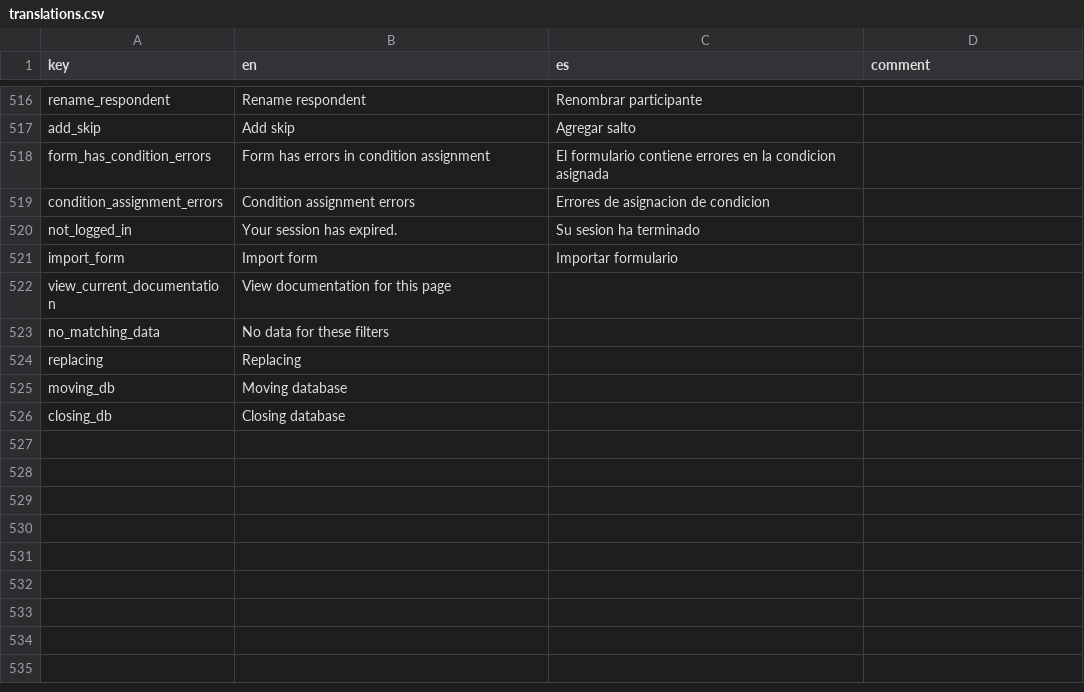
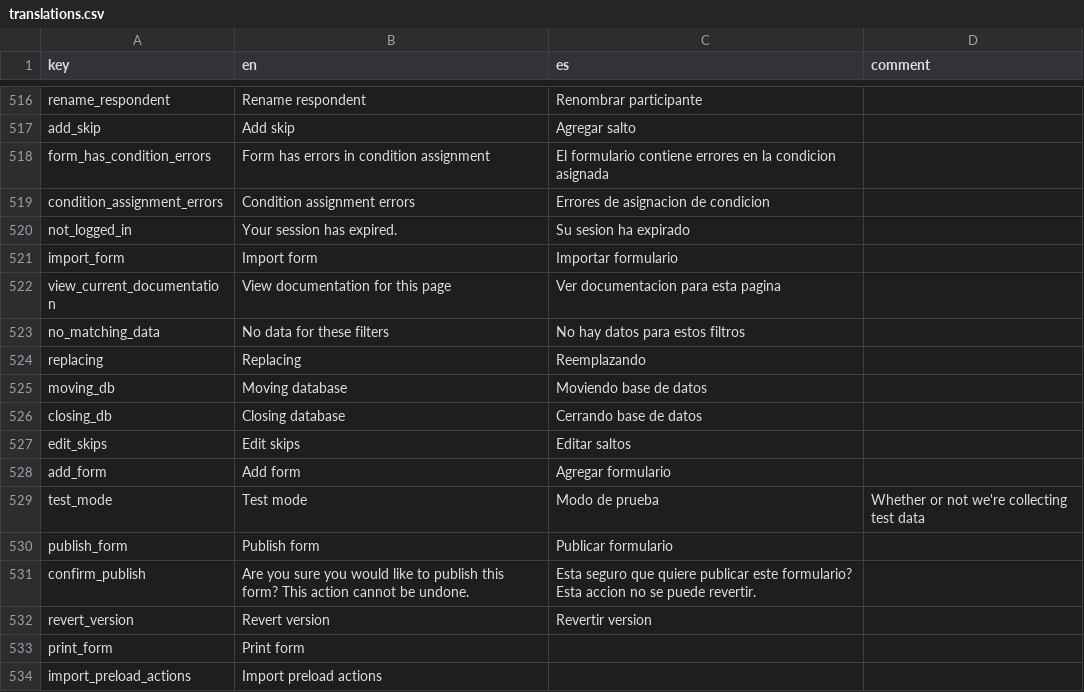
Before and after one commit to human-nature-lab/trellis-app, a CSV file: src/i18n/translations.csv, drawn as a sheet; only a part is shown, gaps mark what is left out.

Commit message:
added documentation examples and translations

```diff
--- a/src/i18n/translations.csv
+++ b/src/i18n/translations.csv
@@ -519,8 +519,16 @@ form_has_condition_errors,Form has errors in condition assignment,El formulario
 condition_assignment_errors,Condition assignment errors,Errores de asignacion de condicion ,
-not_logged_in,Your session has expired.,Su sesion ha terminado,
+not_logged_in,Your session has expired.,Su sesion ha expirado,
 import_form,Import form,Importar formulario,
-view_current_documentation,View documentation for this page,,
-no_matching_data,No data for these filters,,
-replacing,Replacing,,
-moving_db,Moving database,,
-closing_db,Closing database,,
+view_current_documentation,View documentation for this page,Ver documentacion para esta pagina,
+no_matching_data,No data for these filters,No hay datos para estos filtros,
+replacing,Replacing,Reemplazando,
+moving_db,Moving database,Moviendo base de datos,
+closing_db,Closing database,Cerrando base de datos,
+edit_skips,Edit skips,Editar saltos,
+add_form,Add form,Agregar formulario,
+test_mode,Test mode,Modo de prueba,Whether or not we're collecting test data
+publish_form,Publish form,Publicar formulario,
+confirm_publish,Are you sure you would like to publish this form? This action cannot be undone.,Esta seguro que quiere publicar este formulario? Esta accion no se puede revertir.,
+revert_version,Revert version,Revertir version,
+print_form,Print form,,
+import_preload_actions,Import preload actions,,
```
Also changed, not shown: 1 other file.
